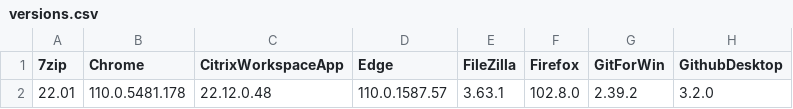
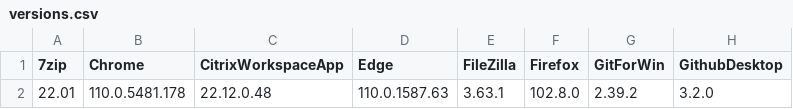
Before and after one commit to Grips001/beholder, a CSV file: versions.csv, drawn as a sheet; only a part is shown; the diff names each change by its address in the sheet, - before the commit and + after, or states it on an @@ line.

```diff
--- a/versions.csv
+++ b/versions.csv
-D2 (Edge): 110.0.1587.57
+D2 (Edge): 110.0.1587.63
```
Also changed, not shown: 4 other files.
